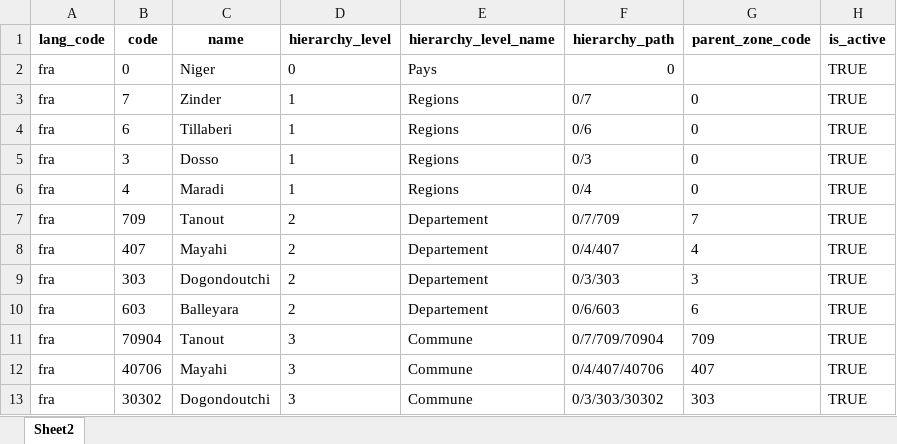
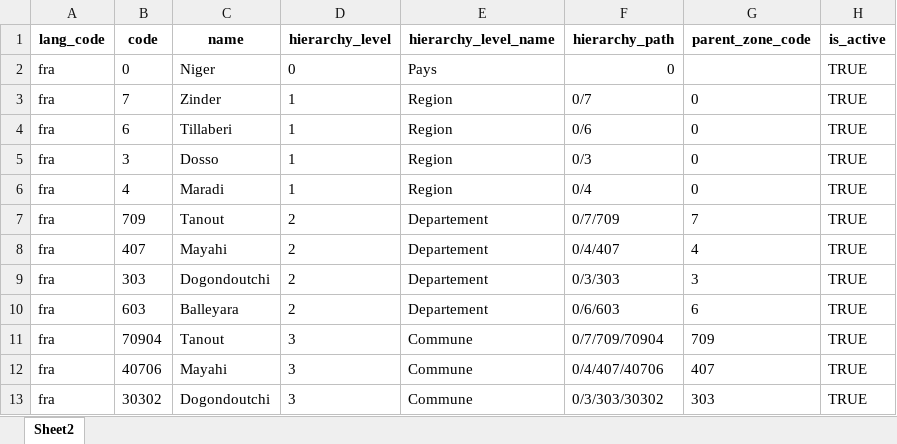
Before and after one commit to niger-id/mosip-data, an Excel workbook: mosip_master/xlsx/zone.xlsx, sheet Sheet2, drawn as a sheet; only a part is shown; values as stored, in another font and other column widths than the file's, no borders; the diff names each change by its address in the sheet, - before the commit and + after, or states it on an @@ line.

```diff
--- a/mosip_master/xlsx/zone.xlsx (sheet Sheet2)
+++ b/mosip_master/xlsx/zone.xlsx (sheet Sheet2)
-E3:E6 (hierarchy_level_name): Regions
+E3:E6 (hierarchy_level_name): Region
```
Also changed, not shown: mosip_master/xlsx/loc_hierarchy_list.xlsx, mosip_master/xlsx/location.xlsx.
